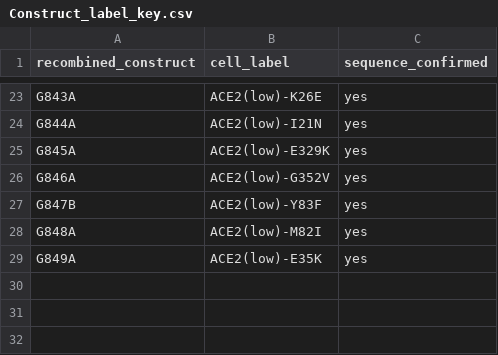
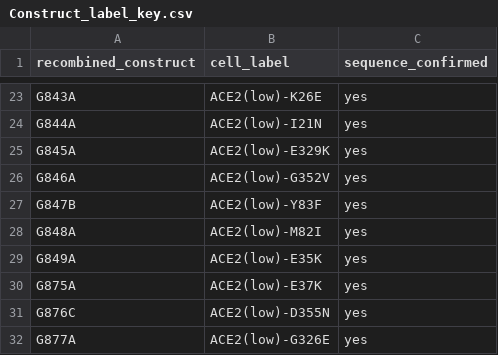
Before and after one commit to MatreyekLab/ACE2_variants, a CSV file: Data/Construct_label_key.csv, drawn as a sheet; only a part is shown, gaps mark what is left out; the diff names each change by its address in the sheet, - before the commit and + after, or states it on an @@ line.

```diff
--- a/Data/Construct_label_key.csv
+++ b/Data/Construct_label_key.csv
+row 30: G875A | ACE2(low)-E37K | yes
+row 31: G876C | ACE2(low)-D355N | yes
+row 32: G877A | ACE2(low)-G326E | yes
```
Also changed, not shown: 25 other files.
